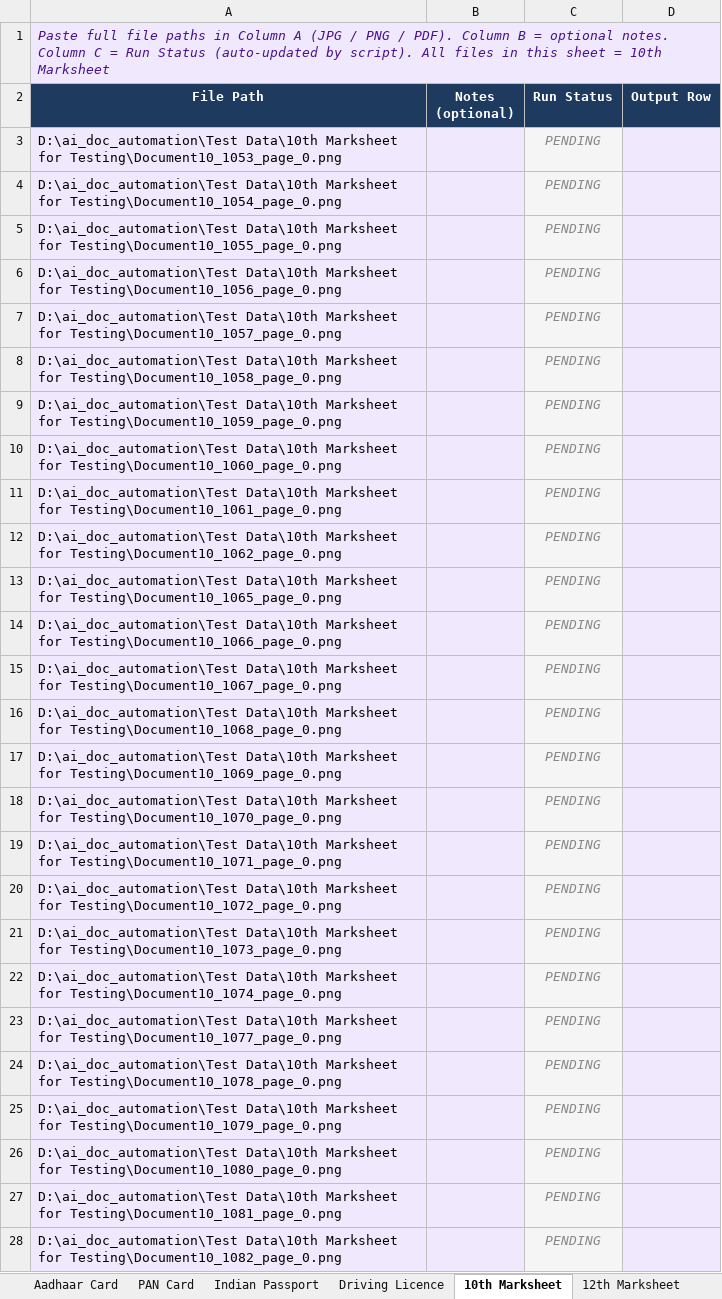
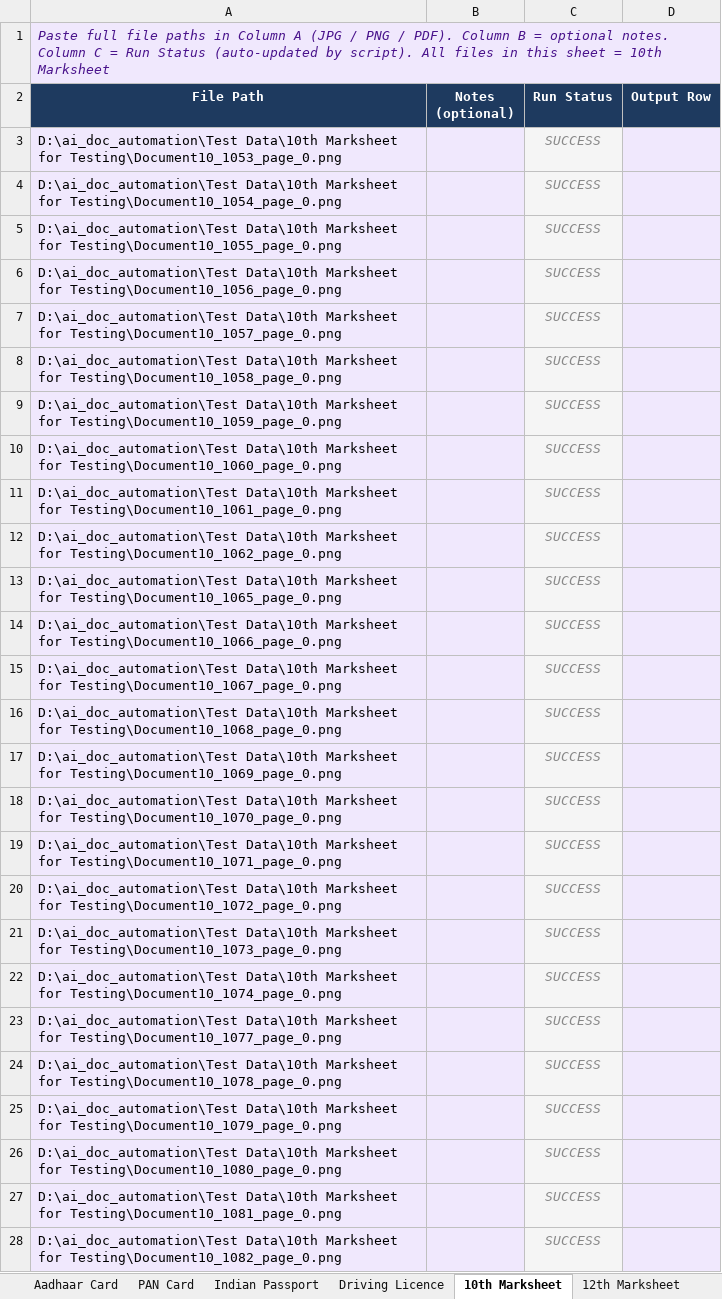
Before and after one commit to Subhankar-prog/AI-Doc-Check-Automation, an Excel workbook: input/input_map.xlsx, sheet 10th Marksheet, drawn as a sheet; only a part is shown; values as stored, in another font and other column widths than the file's, no borders; the diff covers the shown part only; the diff names each change by its address in the sheet, - before the commit and + after, or states it on an @@ line.

```diff
--- a/input/input_map.xlsx (sheet 10th Marksheet)
+++ b/input/input_map.xlsx (sheet 10th Marksheet)
-C3:C28 (Run Status): PENDING
+C3:C28 (Run Status): SUCCESS
```
Also changed, not shown: 44 edited cells elsewhere in this sheet, sheet Graduation Certificate, sheet 12th Marksheet, sheet Caste Certificate, sheet Income Certificate, sheet Residence Certificate, sheet Without Shelter Certificate, 12 more sheets, other sheet tabs, 2 other files.
